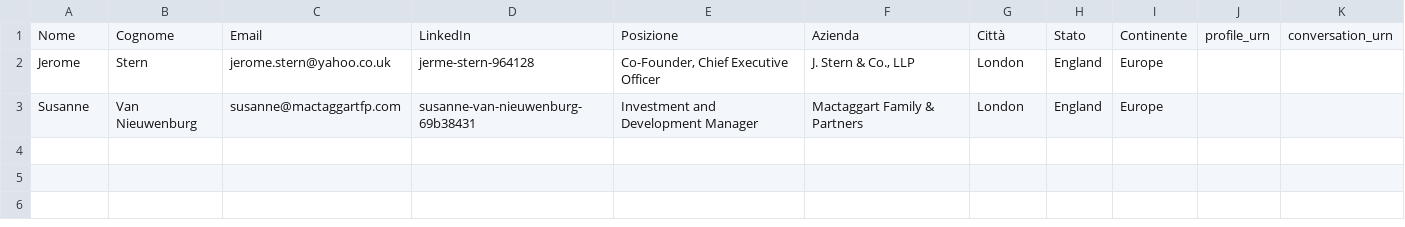
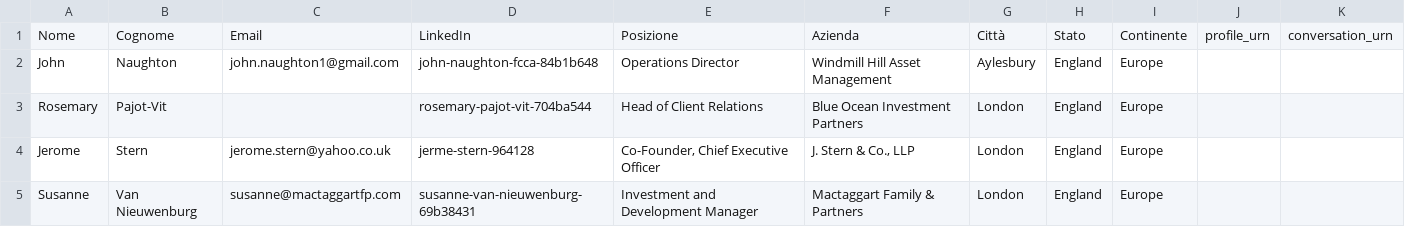
Before and after one commit to manuelrech/LinkedIn-Automation-and-NLP-Analysis, a CSV file: datasets/troubling_profiles.csv, drawn as a sheet; the diff names each change by its address in the sheet, - before the commit and + after, or states it on an @@ line.

```diff
--- a/datasets/troubling_profiles.csv
+++ b/datasets/troubling_profiles.csv
+row 2: John | Naughton | john.naughton1@gmail.com | john-naughton-fcca-84b1b648 | Operations Director | Windmill Hill Asset Management | Aylesbury | England | Europe
+row 3: Rosemary | Pajot-Vit |  | rosemary-pajot-vit-704ba544 | Head of Client Relations | Blue Ocean Investment Partners | London | England | Europe
```
Also changed, not shown: datasets/message.csv, datasets/network_info.csv, 7 other files.
